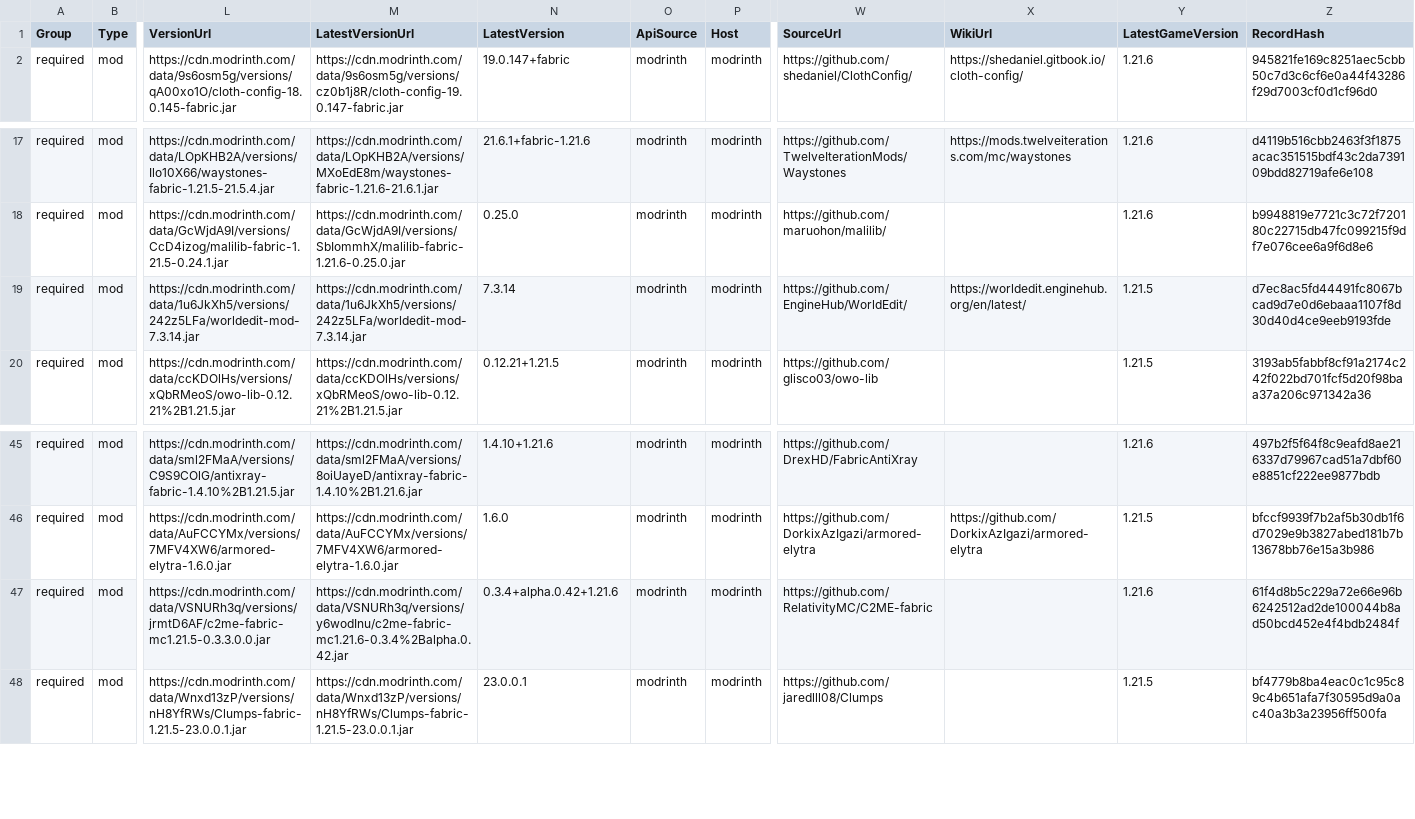
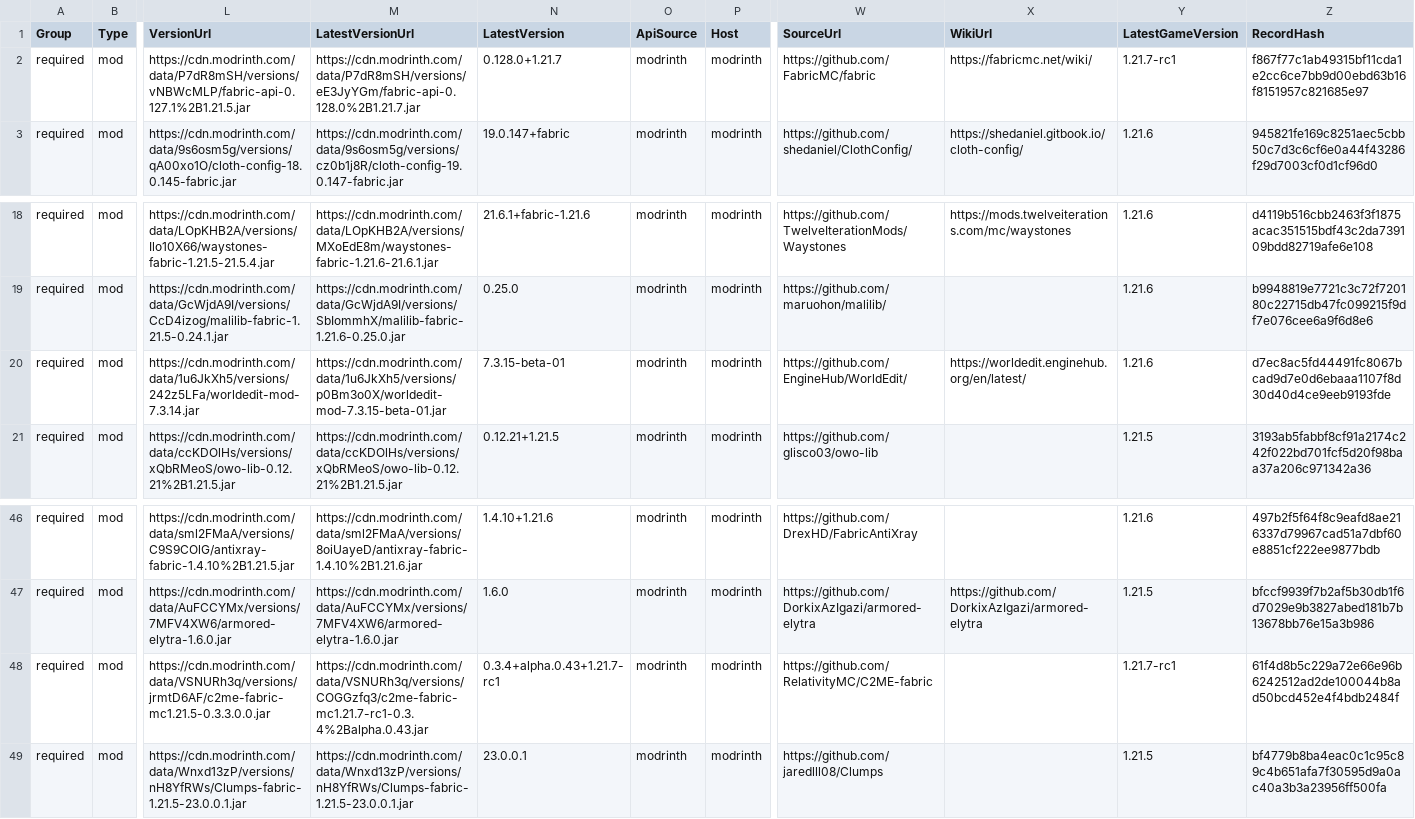
Before and after one commit to survivorsunited/minecraft-mods-manager, a CSV file: modlist.csv, drawn as a sheet; only a part is shown, gaps mark what is left out; addresses are those after the commit; rows hold the shown columns only; the diff names each change by its address in the sheet, - before the commit and + after, or states it on an @@ line.

Commit message:
update db.

```diff
--- a/modlist.csv
+++ b/modlist.csv
+row 2: required | mod | https://cdn.modrinth.com/data/P7dR8mSH/versions/vNBWcMLP/fabric-api-0.127.1%2B1.21.5.jar | https://cdn.modrinth.com/data/P7dR8mSH/versions/eE3JyYGm/fabric-api-0.128.0%2B1.21.7.jar | 0.128.0+1.21.7 | modrinth | modrinth | https://github.com/FabricMC/fabric | https://fabricmc.net/wiki/ | 1.21.7-rc1 | f867f77c1ab49315bf11cda1e2cc6ce7bb9d00ebd63b16f8151957c821685e97
-M20 (LatestVersionUrl): https://cdn.modrinth.com/data/1u6JkXh5/versions/242z5LFa/worldedit-mod-7.3.14.jar
+M20 (LatestVersionUrl): https://cdn.modrinth.com/data/1u6JkXh5/versions/p0Bm3o0X/worldedit-mod-7.3.15-beta-01.jar
-N20 (LatestVersion): 7.3.14
+N20 (LatestVersion): 7.3.15-beta-01
-Y20 (LatestGameVersion): 1.21.5
+Y20 (LatestGameVersion): 1.21.6
-M48 (LatestVersionUrl): https://cdn.modrinth.com/data/VSNURh3q/versions/y6wodInu/c2me-fabric-mc1.21.6-0.3.4%2Balpha.0.42.jar
+M48 (LatestVersionUrl): https://cdn.modrinth.com/data/VSNURh3q/versions/COGGzfq3/c2me-fabric-mc1.21.7-rc1-0.3.4%2Balpha.0.43.jar
-N48 (LatestVersion): 0.3.4+alpha.0.42+1.21.6
+N48 (LatestVersion): 0.3.4+alpha.0.43+1.21.7-rc1
-Y48 (LatestGameVersion): 1.21.6
+Y48 (LatestGameVersion): 1.21.7-rc1
```
